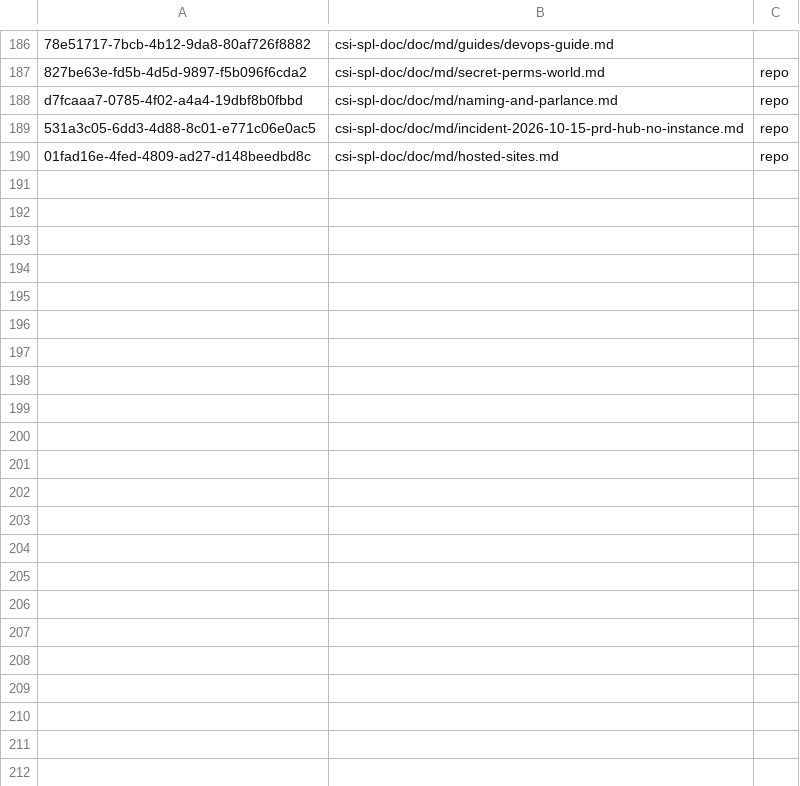
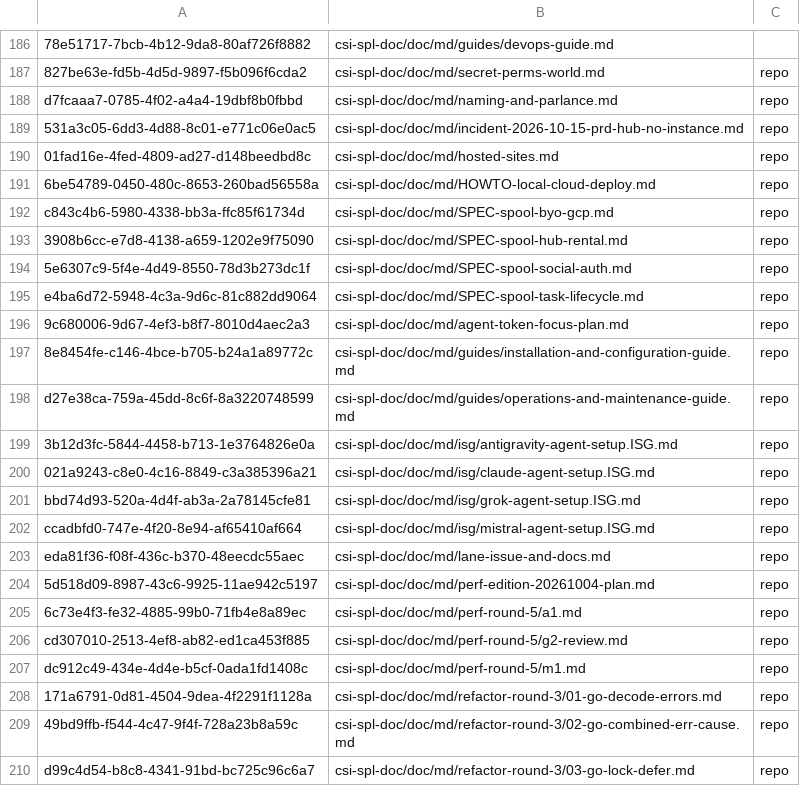
Before and after one commit to csitea/csi-spl, a TSV file: csi-spl-doc/doc/md/qto-docs.tsv, drawn as a sheet; only a part is shown, gaps mark what is left out; the diff covers the shown part only.

Commit message:
docs(doc, SPL-1884): the 50 G3-G5 pages are qto docs in the repo tree
Spec 137 T030b, wave 4. These are the pages held for the numbering and
missing-title gaps (G3, G4, G5) until SPL-2024 (646797b22, v9.7.4) was
live on dev and prd. Seat c-001 imported them on prd
(ENV=prd TENANT_ID=t1 QTO_FS=repo DRY_RUN=0 do_spl_doctree_import_md,
one per page). Each md gains its generated-from line and the section
anchor lines; qto-docs.tsv gains 50 rows with the third column repo.

- do_spl_doc_tree_check prd: violations=0 docs=258 items=3040, and
  violations=0 docs=1 for each of the 50 new docs.
- do_spl_doctree_export_md per doc: 50 x unchanged.
- 891 added lines, 0 removed: the banner, blanks, anchors and map rows.

Docs: none (docs-only commit, no behaviour change)

```diff
--- a/csi-spl-doc/doc/md/qto-docs.tsv
+++ b/csi-spl-doc/doc/md/qto-docs.tsv
@@ -190 +190,21 @@ d7fcaaa7-0785-4f02-a4a4-19dbf8b0fbbd	csi-spl-doc/doc/md/naming-and-parlance.md	r
 01fad16e-4fed-4809-ad27-d148beedbd8c	csi-spl-doc/doc/md/hosted-sites.md	repo
+6be54789-0450-480c-8653-260bad56558a	csi-spl-doc/doc/md/HOWTO-local-cloud-deploy.md	repo
+c843c4b6-5980-4338-bb3a-ffc85f61734d	csi-spl-doc/doc/md/SPEC-spool-byo-gcp.md	repo
+3908b6cc-e7d8-4138-a659-1202e9f75090	csi-spl-doc/doc/md/SPEC-spool-hub-rental.md	repo
+5e6307c9-5f4e-4d49-8550-78d3b273dc1f	csi-spl-doc/doc/md/SPEC-spool-social-auth.md	repo
+e4ba6d72-5948-4c3a-9d6c-81c882dd9064	csi-spl-doc/doc/md/SPEC-spool-task-lifecycle.md	repo
+9c680006-9d67-4ef3-b8f7-8010d4aec2a3	csi-spl-doc/doc/md/agent-token-focus-plan.md	repo
+8e8454fe-c146-4bce-b705-b24a1a89772c	csi-spl-doc/doc/md/guides/installation-and-configuration-guide.md	repo
+d27e38ca-759a-45dd-8c6f-8a3220748599	csi-spl-doc/doc/md/guides/operations-and-maintenance-guide.md	repo
+3b12d3fc-5844-4458-b713-1e3764826e0a	csi-spl-doc/doc/md/isg/antigravity-agent-setup.ISG.md	repo
+021a9243-c8e0-4c16-8849-c3a385396a21	csi-spl-doc/doc/md/isg/claude-agent-setup.ISG.md	repo
+bbd74d93-520a-4d4f-ab3a-2a78145cfe81	csi-spl-doc/doc/md/isg/grok-agent-setup.ISG.md	repo
+ccadbfd0-747e-4f20-8e94-af65410af664	csi-spl-doc/doc/md/isg/mistral-agent-setup.ISG.md	repo
+eda81f36-f08f-436c-b370-48eecdc55aec	csi-spl-doc/doc/md/lane-issue-and-docs.md	repo
+5d518d09-8987-43c6-9925-11ae942c5197	csi-spl-doc/doc/md/perf-edition-20261004-plan.md	repo
+6c73e4f3-fe32-4885-99b0-71fb4e8a89ec	csi-spl-doc/doc/md/perf-round-5/a1.md	repo
+cd307010-2513-4ef8-ab82-ed1ca453f885	csi-spl-doc/doc/md/perf-round-5/g2-review.md	repo
+dc912c49-434e-4d4e-b5cf-0ada1fd1408c	csi-spl-doc/doc/md/perf-round-5/m1.md	repo
+171a6791-0d81-4504-9dea-4f2291f1128a	csi-spl-doc/doc/md/refactor-round-3/01-go-decode-errors.md	repo
+49bd9ffb-f544-4c47-9f4f-728a23b8a59c	csi-spl-doc/doc/md/refactor-round-3/02-go-combined-err-cause.md	repo
+d99c4d54-b8c8-4341-91bd-bc725c96c6a7	csi-spl-doc/doc/md/refactor-round-3/03-go-lock-defer.md	repo
```
Also changed, not shown: 30 added rows elsewhere in this file, 50 other files.
